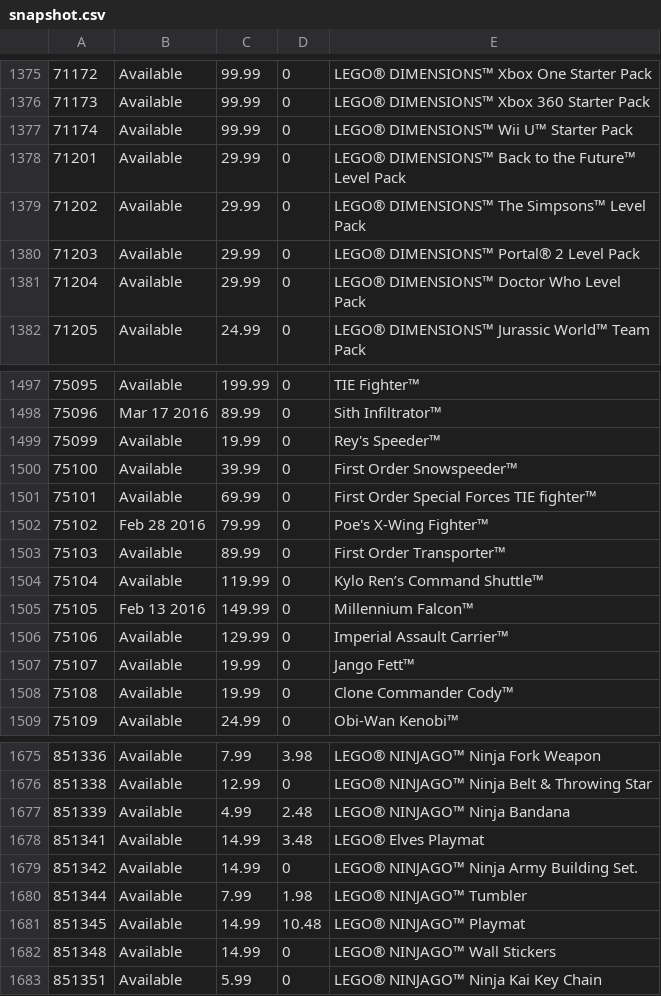
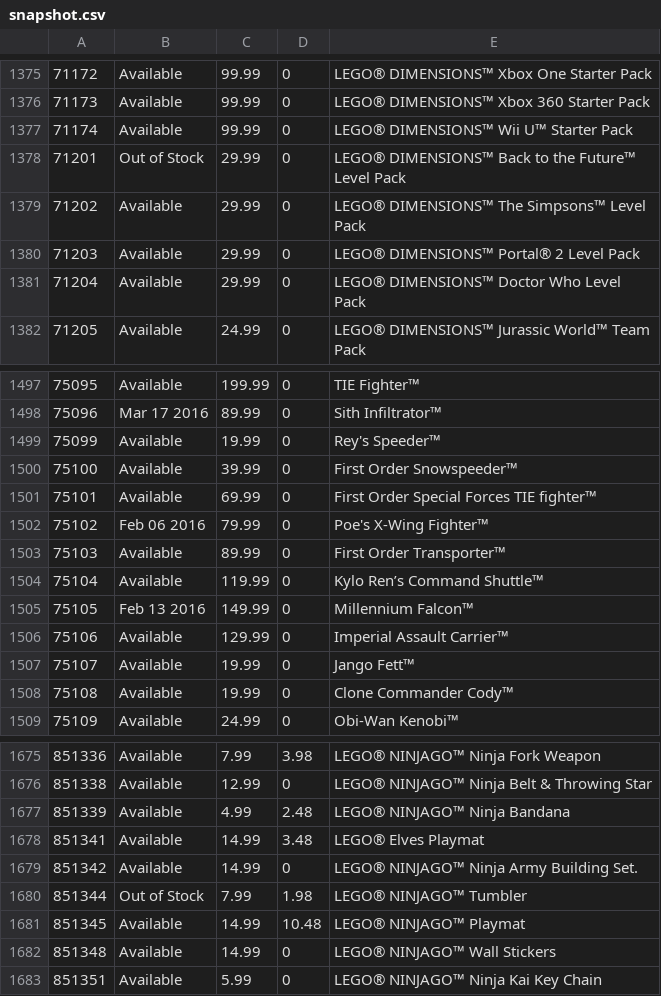
Before and after one commit to hokerlong/lego, a CSV file: lego_scan/snapshot.csv, drawn as a sheet; only a part is shown, gaps mark what is left out.

Commit message:
update 201601291900 snapshot

```diff
--- a/lego_scan/snapshot.csv
+++ b/lego_scan/snapshot.csv
@@ -1377,3 +1377,3 @@
 71174,"Available",99.99,0,"LEGO® DIMENSIONS™ Wii U™ Starter Pack"
-71201,"Available",29.99,0,"LEGO® DIMENSIONS™ Back to the Future™ Level Pack"
+71201,"Out of Stock",29.99,0,"LEGO® DIMENSIONS™ Back to the Future™ Level Pack"
 71202,"Available",29.99,0,"LEGO® DIMENSIONS™ The Simpsons™ Level Pack"
@@ -1501,3 +1501,3 @@
 75101,"Available",69.99,0,"First Order Special Forces TIE fighter™"
-75102,"Feb 28 2016",79.99,0,"Poe's X-Wing Fighter™"
+75102,"Feb 06 2016",79.99,0,"Poe's X-Wing Fighter™"
 75103,"Available",89.99,0,"First Order Transporter™"
@@ -1679,3 +1679,3 @@
 851342,"Available",14.99,0,"LEGO® NINJAGO™ Ninja Army Building Set."
-851344,"Available",7.99,1.98,"LEGO® NINJAGO™ Tumbler"
+851344,"Out of Stock",7.99,1.98,"LEGO® NINJAGO™ Tumbler"
 851345,"Available",14.99,10.48,"LEGO® NINJAGO™ Playmat"
```
